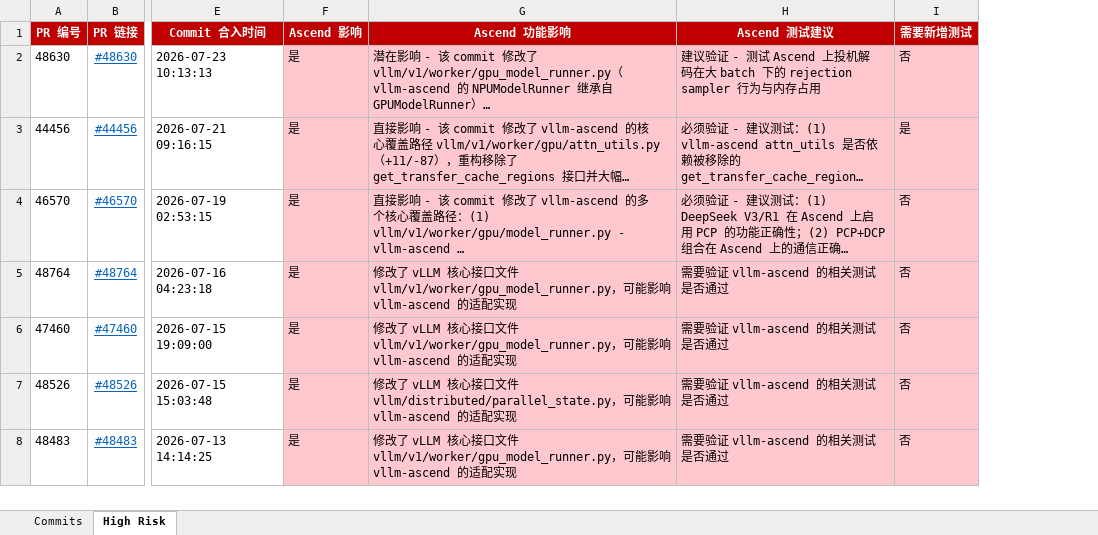
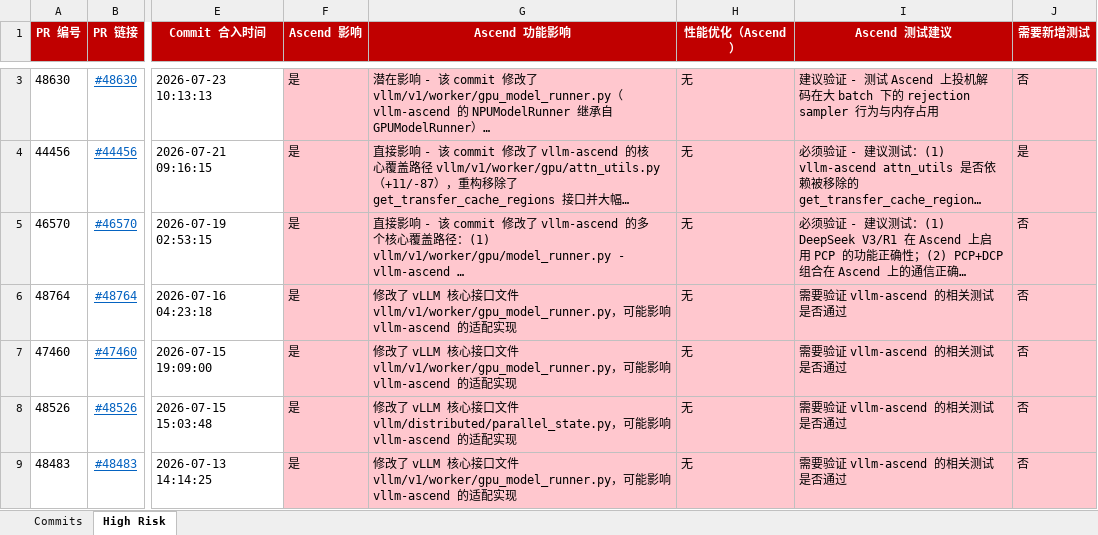
Before and after one commit to SOMEONEUNSEEN/vllm-report, an Excel workbook: vllm_commits_export.xlsx, sheet High Risk, drawn as a sheet; only a part is shown, gaps mark what is left out; long unchanged cells end in …; values as stored, in another font and other column widths than the file's, no borders; addresses are those after the commit; the diff covers the shown part only; the diff names each change by its address in the sheet, - before the commit and + after, or states it on an @@ line.

```diff
--- a/vllm_commits_export.xlsx (sheet High Risk)
+++ b/vllm_commits_export.xlsx (sheet High Risk)
+column H (性能优化（Ascend）), rows 3-9: all 无
```
Also changed, not shown: 1 added row elsewhere in this sheet, sheet Commits, 1 other file.
